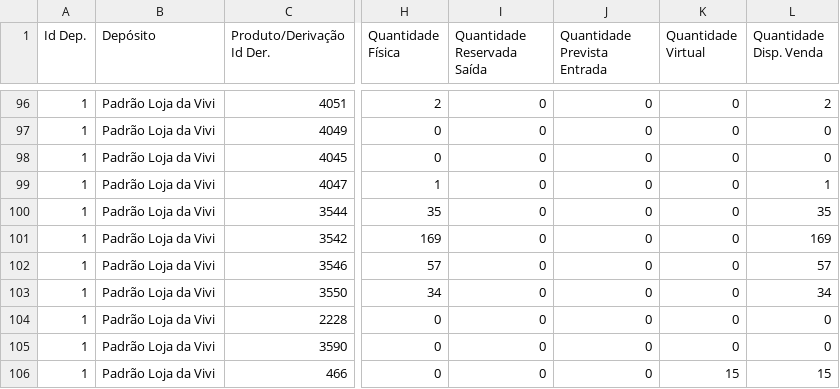
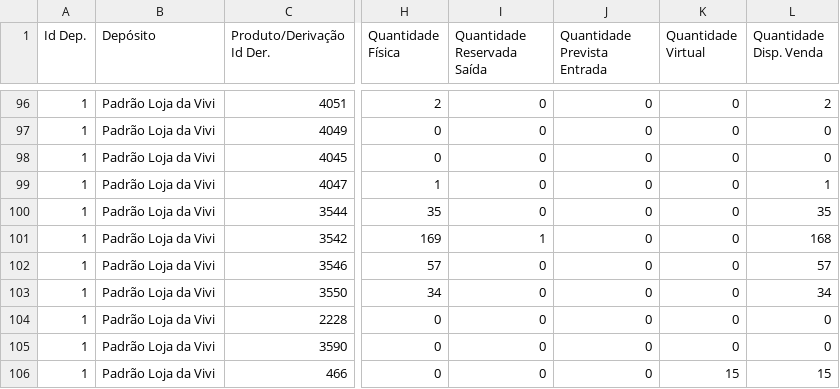
Before and after one commit to lojadavivi/subsistemas, a CSV file: CSV/magazord.csv, drawn as a sheet; only a part is shown, gaps mark what is left out; the diff names each change by its address in the sheet, - before the commit and + after, or states it on an @@ line.

```diff
--- a/CSV/magazord.csv
+++ b/CSV/magazord.csv
-I101 (Quantidade Reservada Saída): 0
+I101 (Quantidade Reservada Saída): 1
-L101 (Quantidade Disp. Venda): 169
+L101 (Quantidade Disp. Venda): 168
```
Also changed, not shown: 1 other file.
